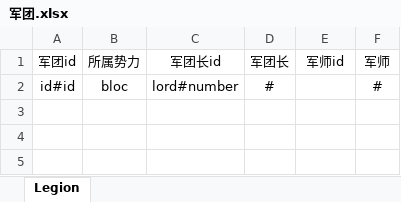
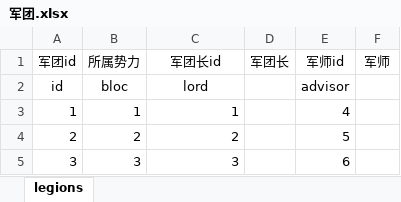
Before and after one commit to brand6/History-Sim, an Excel workbook: Config/excel/军团.xlsx, sheet legions, drawn as a sheet; values as stored, in another font and other column widths than the file's, no borders; removed rows and columns are numbered as before the commit, all else as after; the diff names each change by its address in the sheet, - before the commit and + after, or states it on an @@ line.

```diff
--- a/Config/excel/军团.xlsx (sheet legions)
+++ b/Config/excel/军团.xlsx (sheet legions)
-sheet tab: Legion
+sheet tab: legions
-row 2: id#id | bloc | lord#number | # |  | #
+row 2: id | bloc | lord |  | advisor
+row 3: 1 | 1 | 1 |  | 4
+row 4: 2 | 2 | 2 |  | 5
+row 5: 3 | 3 | 3 |  | 6
```
Also changed, not shown: Config/excel/势力.xlsx, Config/excel/角色.xlsx, 48 other files.
